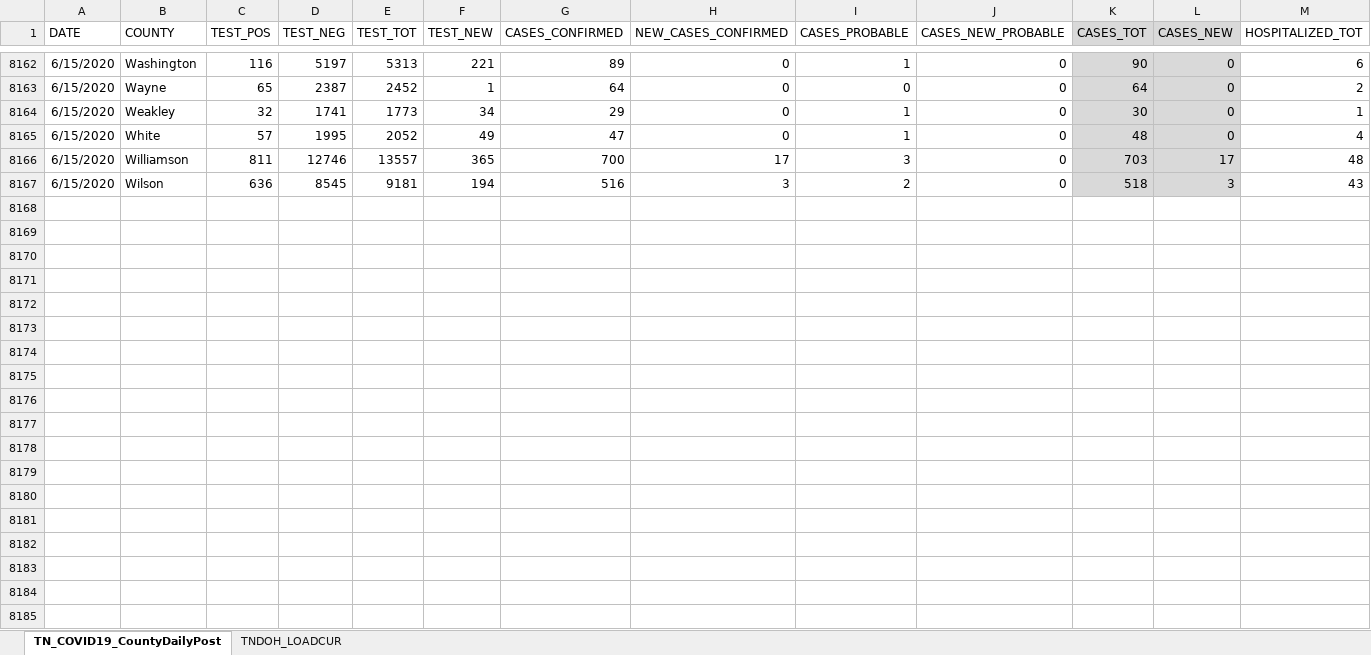
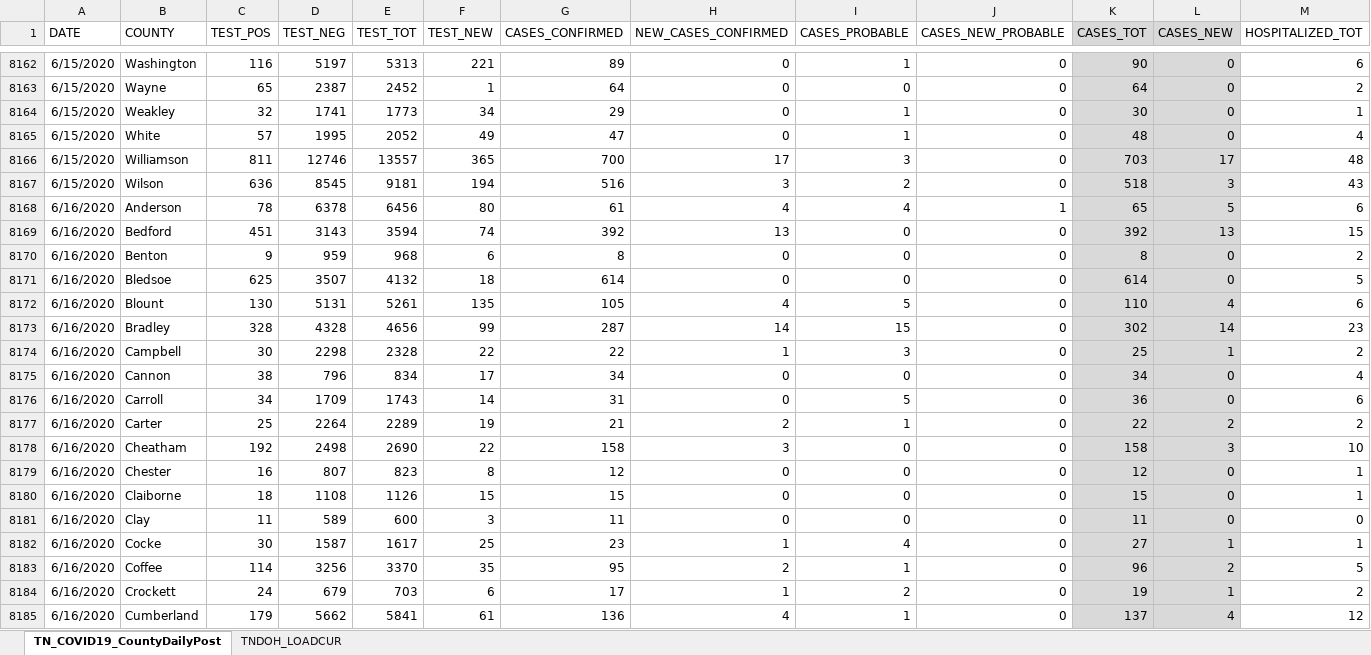
Before and after one commit to mfcarrasco/COVID-TN-Counties, an Excel workbook: TN_COVID19_CountyDaily.xlsx, sheet TN_COVID19_CountyDailyPost, drawn as a sheet; only a part is shown, gaps mark what is left out; values as stored, in another font and other column widths than the file's, no borders; rows hold the shown columns only; the diff covers the shown part only; the diff names each change by its address in the sheet, - before the commit and + after, or states it on an @@ line.

Commit message:
Data update

```diff
--- a/TN_COVID19_CountyDaily.xlsx (sheet TN_COVID19_CountyDailyPost)
+++ b/TN_COVID19_CountyDaily.xlsx (sheet TN_COVID19_CountyDailyPost)
+row 8168: 6/16/2020 | Anderson | 78 | 6378 | 6456 | 80 | 61 | 4 | 4 | 1 | 65 | 5 | 6
+row 8169: 6/16/2020 | Bedford | 451 | 3143 | 3594 | 74 | 392 | 13 | 0 | 0 | 392 | 13 | 15
+row 8170: 6/16/2020 | Benton | 9 | 959 | 968 | 6 | 8 | 0 | 0 | 0 | 8 | 0 | 2
+row 8171: 6/16/2020 | Bledsoe | 625 | 3507 | 4132 | 18 | 614 | 0 | 0 | 0 | 614 | 0 | 5
+row 8172: 6/16/2020 | Blount | 130 | 5131 | 5261 | 135 | 105 | 4 | 5 | 0 | 110 | 4 | 6
+row 8173: 6/16/2020 | Bradley | 328 | 4328 | 4656 | 99 | 287 | 14 | 15 | 0 | 302 | 14 | 23
+row 8174: 6/16/2020 | Campbell | 30 | 2298 | 2328 | 22 | 22 | 1 | 3 | 0 | 25 | 1 | 2
+row 8175: 6/16/2020 | Cannon | 38 | 796 | 834 | 17 | 34 | 0 | 0 | 0 | 34 | 0 | 4
+row 8176: 6/16/2020 | Carroll | 34 | 1709 | 1743 | 14 | 31 | 0 | 5 | 0 | 36 | 0 | 6
+row 8177: 6/16/2020 | Carter | 25 | 2264 | 2289 | 19 | 21 | 2 | 1 | 0 | 22 | 2 | 2
+row 8178: 6/16/2020 | Cheatham | 192 | 2498 | 2690 | 22 | 158 | 3 | 0 | 0 | 158 | 3 | 10
+row 8179: 6/16/2020 | Chester | 16 | 807 | 823 | 8 | 12 | 0 | 0 | 0 | 12 | 0 | 1
+row 8180: 6/16/2020 | Claiborne | 18 | 1108 | 1126 | 15 | 15 | 0 | 0 | 0 | 15 | 0 | 1
+row 8181: 6/16/2020 | Clay | 11 | 589 | 600 | 3 | 11 | 0 | 0 | 0 | 11 | 0 | 0
+row 8182: 6/16/2020 | Cocke | 30 | 1587 | 1617 | 25 | 23 | 1 | 4 | 0 | 27 | 1 | 1
+row 8183: 6/16/2020 | Coffee | 114 | 3256 | 3370 | 35 | 95 | 2 | 1 | 0 | 96 | 2 | 5
+row 8184: 6/16/2020 | Crockett | 24 | 679 | 703 | 6 | 17 | 1 | 2 | 0 | 19 | 1 | 2
+row 8185: 6/16/2020 | Cumberland | 179 | 5662 | 5841 | 61 | 136 | 4 | 1 | 0 | 137 | 4 | 12
```
Also changed, not shown: 79 added rows elsewhere in this sheet, sheet TNDOH_LOADCUR, TNDeptHealth_Demographics.xlsx, TN_Age.xlsx, 2 other files.
